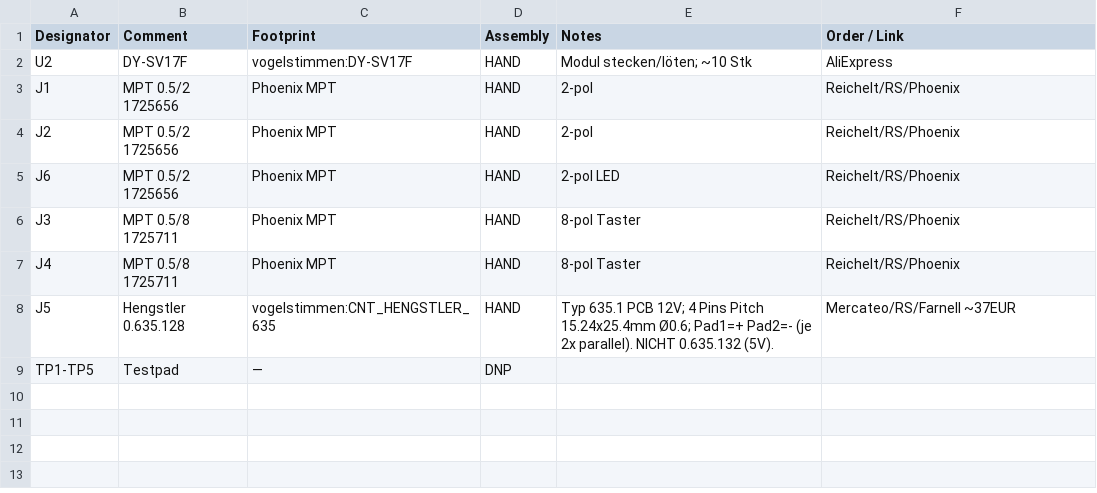
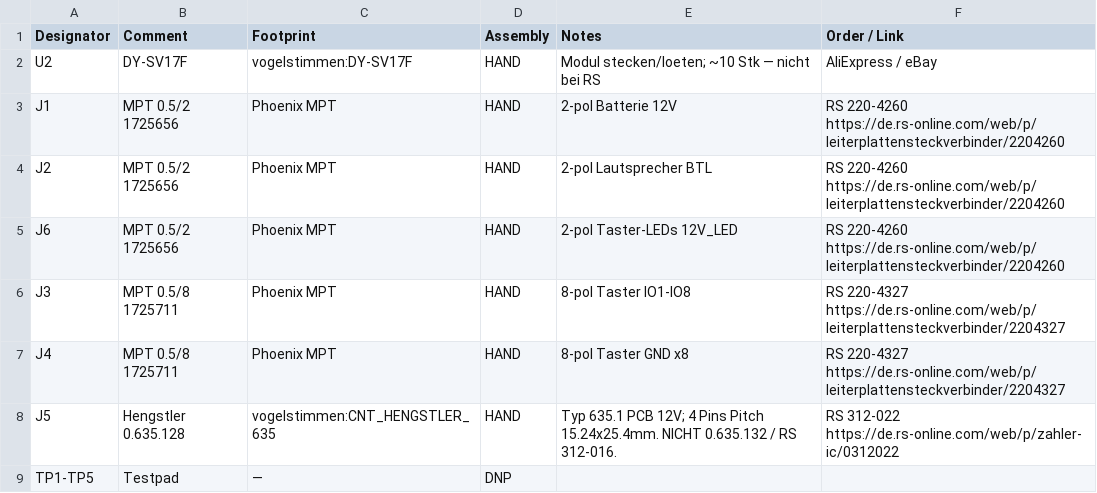
Before and after one commit to schuetzenring-AEH/Vogelstimmen, a CSV file: hardware/V3.0/HAND_BESTUECKUNG.csv, drawn as a sheet.

```diff
--- a/hardware/V3.0/HAND_BESTUECKUNG.csv
+++ b/hardware/V3.0/HAND_BESTUECKUNG.csv
@@ -1,9 +1,9 @@
 Designator,Comment,Footprint,Assembly,Notes,Order / Link
-U2,DY-SV17F,vogelstimmen:DY-SV17F,HAND,Modul stecken/löten; ~10 Stk,AliExpress
-J1,MPT 0.5/2 1725656,Phoenix MPT,HAND,2-pol,Reichelt/RS/Phoenix
-J2,MPT 0.5/2 1725656,Phoenix MPT,HAND,2-pol,Reichelt/RS/Phoenix
-J6,MPT 0.5/2 1725656,Phoenix MPT,HAND,2-pol LED,Reichelt/RS/Phoenix
-J3,MPT 0.5/8 1725711,Phoenix MPT,HAND,8-pol Taster,Reichelt/RS/Phoenix
-J4,MPT 0.5/8 1725711,Phoenix MPT,HAND,8-pol Taster,Reichelt/RS/Phoenix
-J5,"Hengstler 0.635.128",vogelstimmen:CNT_HENGSTLER_635,HAND,"Typ 635.1 PCB 12V; 4 Pins Pitch 15.24x25.4mm Ø0.6; Pad1=+ Pad2=- (je 2x parallel). NICHT 0.635.132 (5V).",Mercateo/RS/Farnell ~37EUR
+U2,DY-SV17F,vogelstimmen:DY-SV17F,HAND,Modul stecken/loeten; ~10 Stk — nicht bei RS,AliExpress / eBay
+J1,MPT 0.5/2 1725656,Phoenix MPT,HAND,2-pol Batterie 12V,RS 220-4260 https://de.rs-online.com/web/p/leiterplattensteckverbinder/2204260
+J2,MPT 0.5/2 1725656,Phoenix MPT,HAND,2-pol Lautsprecher BTL,RS 220-4260 https://de.rs-online.com/web/p/leiterplattensteckverbinder/2204260
+J6,MPT 0.5/2 1725656,Phoenix MPT,HAND,2-pol Taster-LEDs 12V_LED,RS 220-4260 https://de.rs-online.com/web/p/leiterplattensteckverbinder/2204260
+J3,MPT 0.5/8 1725711,Phoenix MPT,HAND,8-pol Taster IO1-IO8,RS 220-4327 https://de.rs-online.com/web/p/leiterplattensteckverbinder/2204327
+J4,MPT 0.5/8 1725711,Phoenix MPT,HAND,8-pol Taster GND x8,RS 220-4327 https://de.rs-online.com/web/p/leiterplattensteckverbinder/2204327
+J5,"Hengstler 0.635.128",vogelstimmen:CNT_HENGSTLER_635,HAND,"Typ 635.1 PCB 12V; 4 Pins Pitch 15.24x25.4mm. NICHT 0.635.132 / RS 312-016.",RS 312-022 https://de.rs-online.com/web/p/zahler-ic/0312022
 TP1-TP5,Testpad,—,DNP,,
```
Also changed, not shown: 13 other files.
